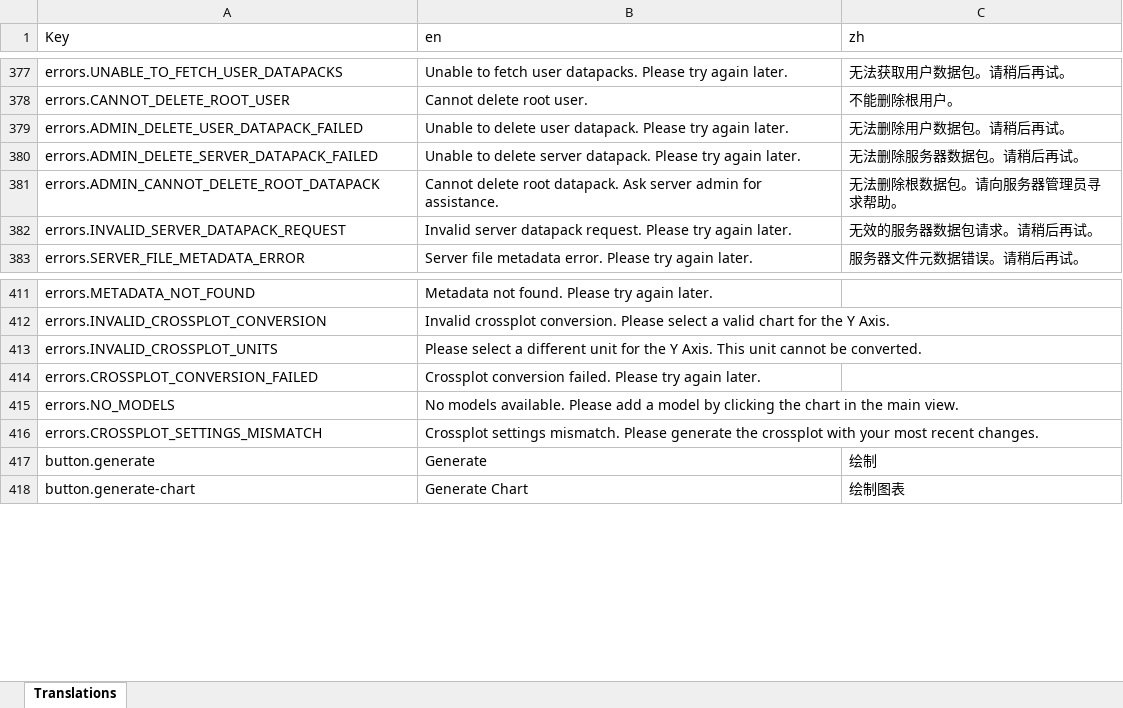
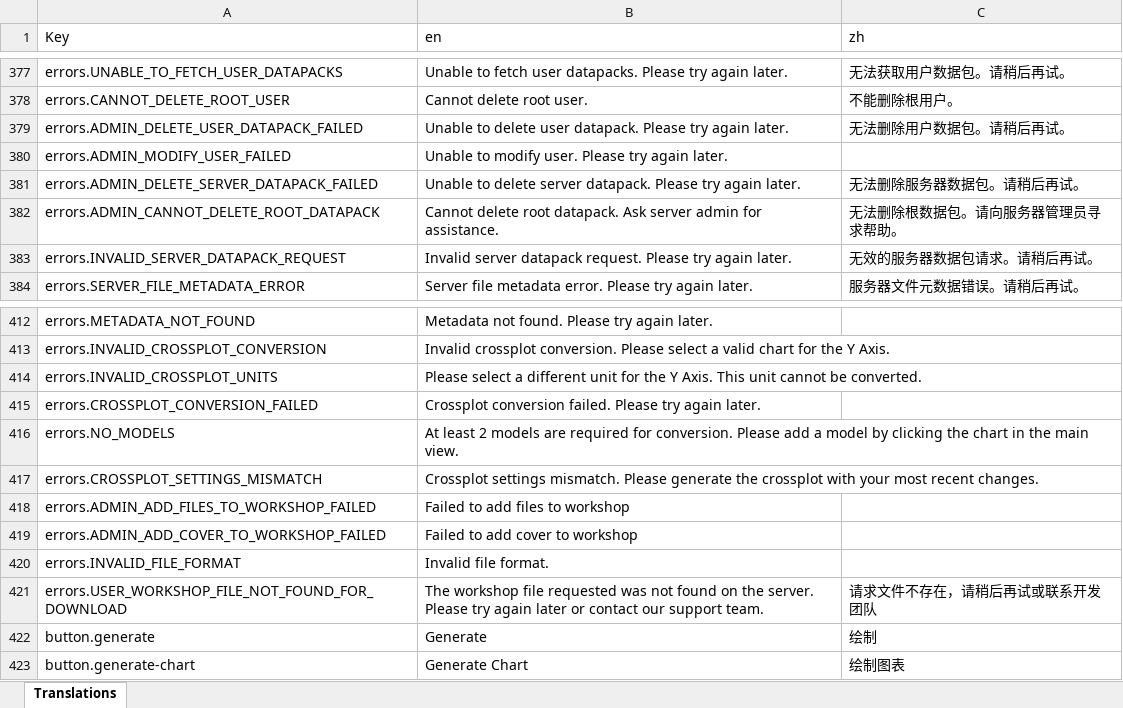
Before and after one commit to earthhistoryviz/tsconline, an Excel workbook: server/assets/translation.xlsx, sheet Translations, drawn as a sheet; only a part is shown, gaps mark what is left out; values as stored, in another font and other column widths than the file's, no borders; addresses are those after the commit; the diff names each change by its address in the sheet, - before the commit and + after, or states it on an @@ line.

```diff
--- a/server/assets/translation.xlsx (sheet Translations)
+++ b/server/assets/translation.xlsx (sheet Translations)
+row 380: errors.ADMIN_MODIFY_USER_FAILED | Unable to modify user. Please try again later.
-B416 (en): No models available. Please add…
+B416 (en): At least 2 models are required for conversion. Please add…
+row 418: errors.ADMIN_ADD_FILES_TO_WORKSHOP_FAILED | Failed to add files to workshop
+row 419: errors.ADMIN_ADD_COVER_TO_WORKSHOP_FAILED | Failed to add cover to workshop
+row 420: errors.INVALID_FILE_FORMAT | Invalid file format.
+row 421: errors.USER_WORKSHOP_FILE_NOT_FOUND_FOR_DOWNLOAD | The workshop file requested was not found on the server. Please try again later or contact our support team. | 请求文件不存在，请稍后再试或联系开发团队
```
Also changed, not shown: 3 other files.
